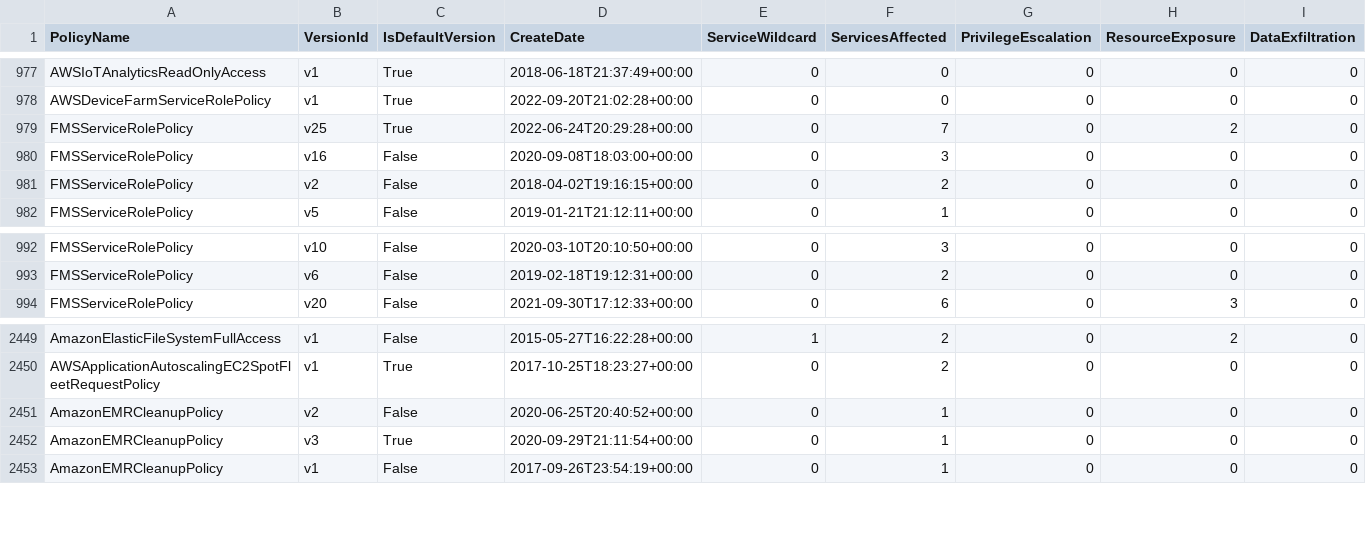
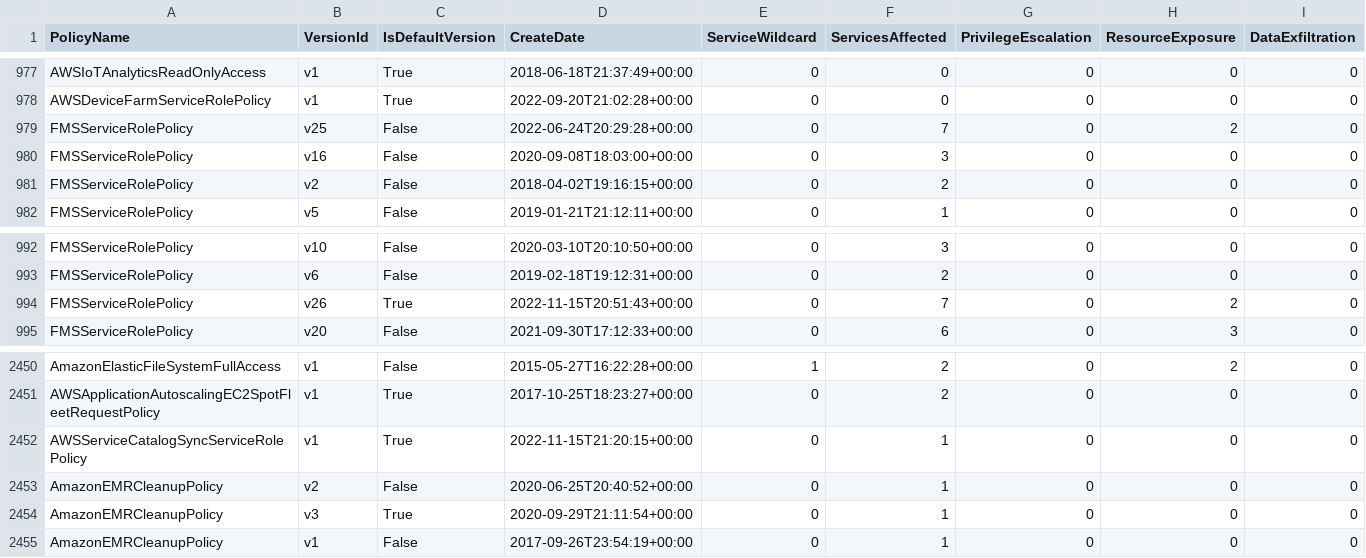
Before and after one commit to tenchi-security/camp, a CSV file: versions_summary.csv, drawn as a sheet; only a part is shown, gaps mark what is left out; rows hold the shown columns only; the diff names each change by its address in the sheet, - before the commit and + after, or states it on an @@ line.

```diff
--- a/versions_summary.csv
+++ b/versions_summary.csv
-C979 (IsDefaultVersion): True
+C979 (IsDefaultVersion): False
+row 994: FMSServiceRolePolicy | v26 | True | 2022-11-15T20:51:43+00:00 | 0 | 7 | 0 | 2 | 0
+row 2452: AWSServiceCatalogSyncServiceRolePolicy | v1 | True | 2022-11-15T21:20:15+00:00 | 0 | 1 | 0 | 0 | 0
```
Also changed, not shown: 9 other files.
